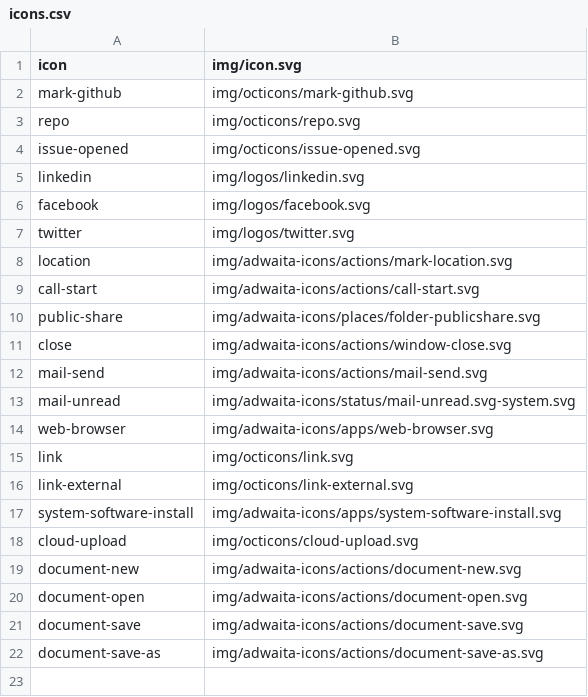
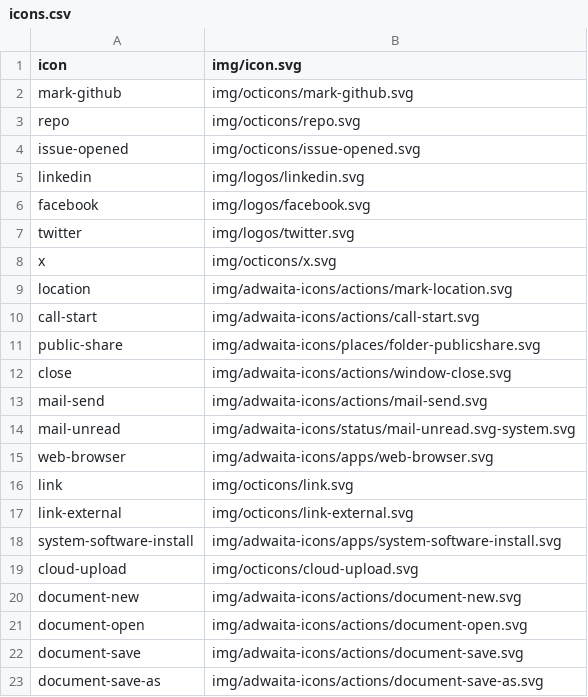
Before and after one commit to kernvalley/ads.kernvalley.us, a CSV file: icons.csv, drawn as a sheet.

```diff
--- a/icons.csv
+++ b/icons.csv
@@ -7,2 +7,3 @@ facebook,img/logos/facebook.svg
 twitter,img/logos/twitter.svg
+x,img/octicons/x.svg
 location,img/adwaita-icons/actions/mark-location.svg
```
Also changed, not shown: 5 other files.
